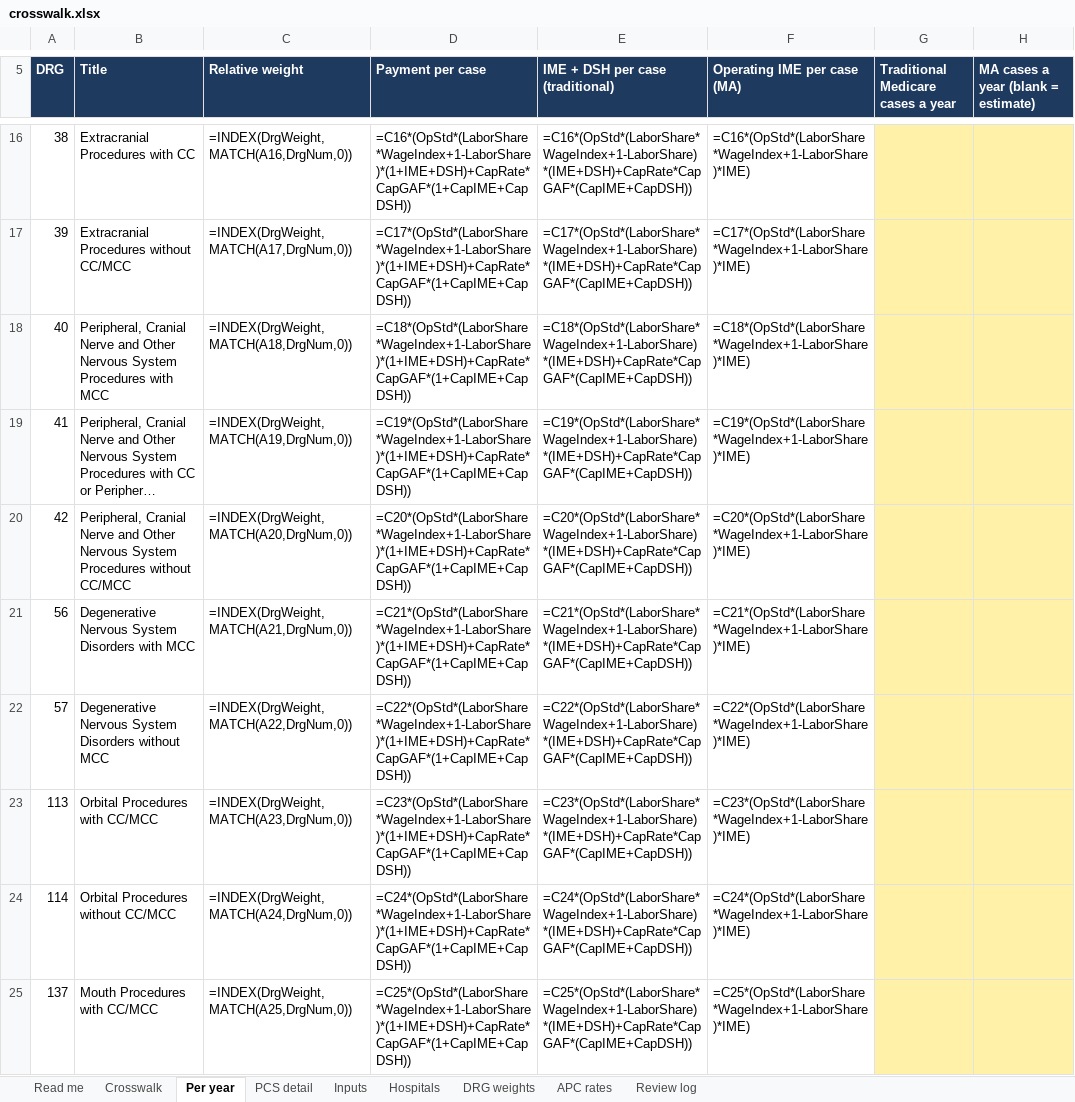
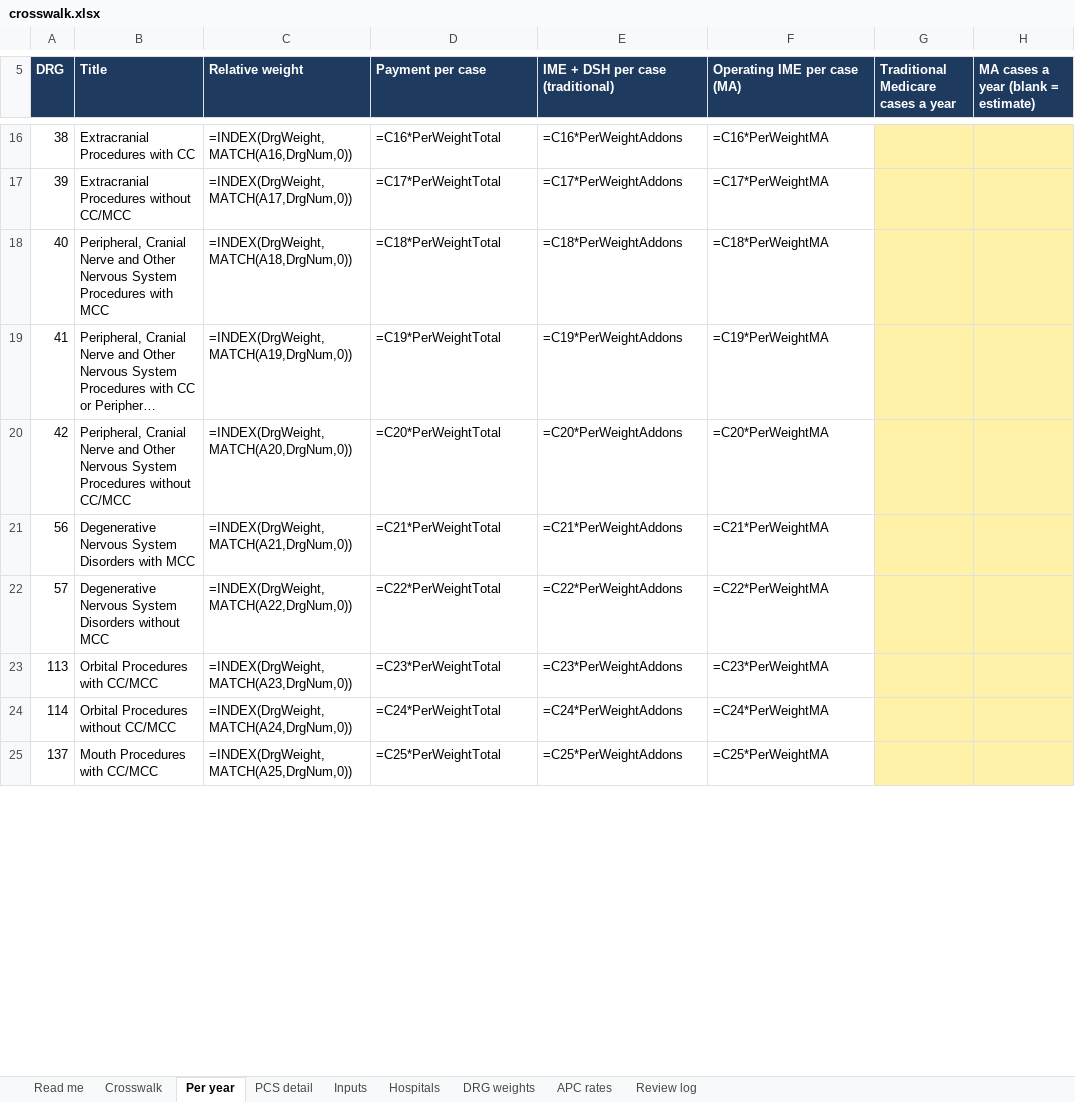
Before and after one commit to daltonhaslam/inpatient-only-lookup, an Excel workbook: pipeline/derived/crosswalk.xlsx, sheet Per year, drawn as a sheet; only a part is shown, gaps mark what is left out; long unchanged cells end in …; values as stored, in another font and other column widths than the file's, no borders; formulas without a stored value are shown as written; the diff covers the shown part only; the diff names each change by its address in the sheet, - before the commit and + after, or states it on an @@ line.

```diff
--- a/pipeline/derived/crosswalk.xlsx (sheet Per year)
+++ b/pipeline/derived/crosswalk.xlsx (sheet Per year)
-D16 (Payment per case): =C16*(OpStd*(LaborShare*WageIndex+1-LaborShare)*(1+IME+DSH)+CapRate*CapGAF*(1+CapIME+CapDSH))
+D16 (Payment per case): =C16*PerWeightTotal
-E16 (IME + DSH per case (traditional)): =C16*(OpStd*(LaborShare*WageIndex+1-LaborShare)*(IME+DSH)+CapRate*CapGAF*(CapIME+CapDSH))
+E16 (IME + DSH per case (traditional)): =C16*PerWeightAddons
-F16 (Operating IME per case (MA)): =C16*(OpStd*(LaborShare*WageIndex+1-LaborShare)*IME)
+F16 (Operating IME per case (MA)): =C16*PerWeightMA
-D17 (Payment per case): =C17*(OpStd*(LaborShare*WageIndex+1-LaborShare)*(1+IME+DSH)+CapRate*CapGAF*(1+CapIME+CapDSH))
+D17 (Payment per case): =C17*PerWeightTotal
-E17 (IME + DSH per case (traditional)): =C17*(OpStd*(LaborShare*WageIndex+1-LaborShare)*(IME+DSH)+CapRate*CapGAF*(CapIME+CapDSH))
+E17 (IME + DSH per case (traditional)): =C17*PerWeightAddons
-F17 (Operating IME per case (MA)): =C17*(OpStd*(LaborShare*WageIndex+1-LaborShare)*IME)
+F17 (Operating IME per case (MA)): =C17*PerWeightMA
-D18 (Payment per case): =C18*(OpStd*(LaborShare*WageIndex+1-LaborShare)*(1+IME+DSH)+CapRate*CapGAF*(1+CapIME+CapDSH))
+D18 (Payment per case): =C18*PerWeightTotal
-E18 (IME + DSH per case (traditional)): =C18*(OpStd*(LaborShare*WageIndex+1-LaborShare)*(IME+DSH)+CapRate*CapGAF*(CapIME+CapDSH))
+E18 (IME + DSH per case (traditional)): =C18*PerWeightAddons
-F18 (Operating IME per case (MA)): =C18*(OpStd*(LaborShare*WageIndex+1-LaborShare)*IME)
+F18 (Operating IME per case (MA)): =C18*PerWeightMA
-D19 (Payment per case): =C19*(OpStd*(LaborShare*WageIndex+1-LaborShare)*(1+IME+DSH)+CapRate*CapGAF*(1+CapIME+CapDSH))
+D19 (Payment per case): =C19*PerWeightTotal
-E19 (IME + DSH per case (traditional)): =C19*(OpStd*(LaborShare*WageIndex+1-LaborShare)*(IME+DSH)+CapRate*CapGAF*(CapIME+CapDSH))
+E19 (IME + DSH per case (traditional)): =C19*PerWeightAddons
-F19 (Operating IME per case (MA)): =C19*(OpStd*(LaborShare*WageIndex+1-LaborShare)*IME)
+F19 (Operating IME per case (MA)): =C19*PerWeightMA
-D20 (Payment per case): =C20*(OpStd*(LaborShare*WageIndex+1-LaborShare)*(1+IME+DSH)+CapRate*CapGAF*(1+CapIME+CapDSH))
+D20 (Payment per case): =C20*PerWeightTotal
-E20 (IME + DSH per case (traditional)): =C20*(OpStd*(LaborShare*WageIndex+1-LaborShare)*(IME+DSH)+CapRate*CapGAF*(CapIME+CapDSH))
+E20 (IME + DSH per case (traditional)): =C20*PerWeightAddons
-F20 (Operating IME per case (MA)): =C20*(OpStd*(LaborShare*WageIndex+1-LaborShare)*IME)
+F20 (Operating IME per case (MA)): =C20*PerWeightMA
-D21 (Payment per case): =C21*(OpStd*(LaborShare*WageIndex+1-LaborShare)*(1+IME+DSH)+CapRate*CapGAF*(1+CapIME+CapDSH))
+D21 (Payment per case): =C21*PerWeightTotal
-E21 (IME + DSH per case (traditional)): =C21*(OpStd*(LaborShare*WageIndex+1-LaborShare)*(IME+DSH)+CapRate*CapGAF*(CapIME+CapDSH))
+E21 (IME + DSH per case (traditional)): =C21*PerWeightAddons
-F21 (Operating IME per case (MA)): =C21*(OpStd*(LaborShare*WageIndex+1-LaborShare)*IME)
+F21 (Operating IME per case (MA)): =C21*PerWeightMA
-D22 (Payment per case): =C22*(OpStd*(LaborShare*WageIndex+1-LaborShare)*(1+IME+DSH)+CapRate*CapGAF*(1+CapIME+CapDSH))
+D22 (Payment per case): =C22*PerWeightTotal
-E22 (IME + DSH per case (traditional)): =C22*(OpStd*(LaborShare*WageIndex+1-LaborShare)*(IME+DSH)+CapRate*CapGAF*(CapIME+CapDSH))
+E22 (IME + DSH per case (traditional)): =C22*PerWeightAddons
-F22 (Operating IME per case (MA)): =C22*(OpStd*(LaborShare*WageIndex+1-LaborShare)*IME)
+F22 (Operating IME per case (MA)): =C22*PerWeightMA
-D23 (Payment per case): =C23*(OpStd*(LaborShare*WageIndex+1-LaborShare)*(1+IME+DSH)+CapRate*CapGAF*(1+CapIME+CapDSH))
+D23 (Payment per case): =C23*PerWeightTotal
-E23 (IME + DSH per case (traditional)): =C23*(OpStd*(LaborShare*WageIndex+1-LaborShare)*(IME+DSH)+CapRate*CapGAF*(CapIME+CapDSH))
+E23 (IME + DSH per case (traditional)): =C23*PerWeightAddons
-F23 (Operating IME per case (MA)): =C23*(OpStd*(LaborShare*WageIndex+1-LaborShare)*IME)
+F23 (Operating IME per case (MA)): =C23*PerWeightMA
-D24 (Payment per case): =C24*(OpStd*(LaborShare*WageIndex+1-LaborShare)*(1+IME+DSH)+CapRate*CapGAF*(1+CapIME+CapDSH))
+D24 (Payment per case): =C24*PerWeightTotal
-E24 (IME + DSH per case (traditional)): =C24*(OpStd*(LaborShare*WageIndex+1-LaborShare)*(IME+DSH)+CapRate*CapGAF*(CapIME+CapDSH))
+E24 (IME + DSH per case (traditional)): =C24*PerWeightAddons
-F24 (Operating IME per case (MA)): =C24*(OpStd*(LaborShare*WageIndex+1-LaborShare)*IME)
+F24 (Operating IME per case (MA)): =C24*PerWeightMA
-D25 (Payment per case): =C25*(OpStd*(LaborShare*WageIndex+1-LaborShare)*(1+IME+DSH)+CapRate*CapGAF*(1+CapIME+CapDSH))
+D25 (Payment per case): =C25*PerWeightTotal
-E25 (IME + DSH per case (traditional)): =C25*(OpStd*(LaborShare*WageIndex+1-LaborShare)*(IME+DSH)+CapRate*CapGAF*(CapIME+CapDSH))
+E25 (IME + DSH per case (traditional)): =C25*PerWeightAddons
-F25 (Operating IME per case (MA)): =C25*(OpStd*(LaborShare*WageIndex+1-LaborShare)*IME)
+F25 (Operating IME per case (MA)): =C25*PerWeightMA
```
Also changed, not shown: 817 edited cells elsewhere in this sheet, sheet Crosswalk, sheet Inputs, sheet DRG weights, sheet Read me, 4 other files.
